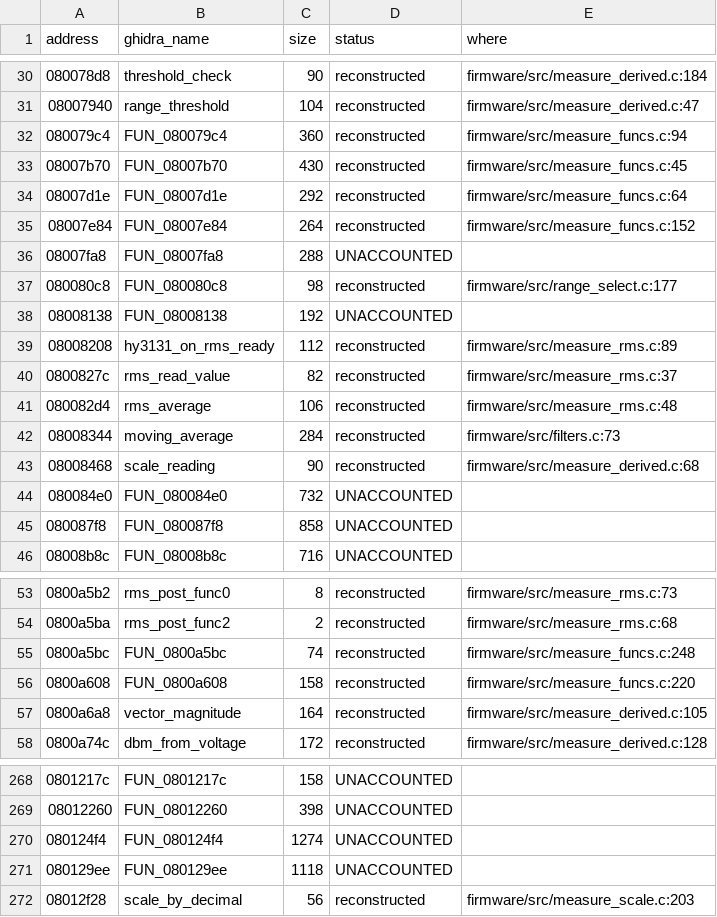
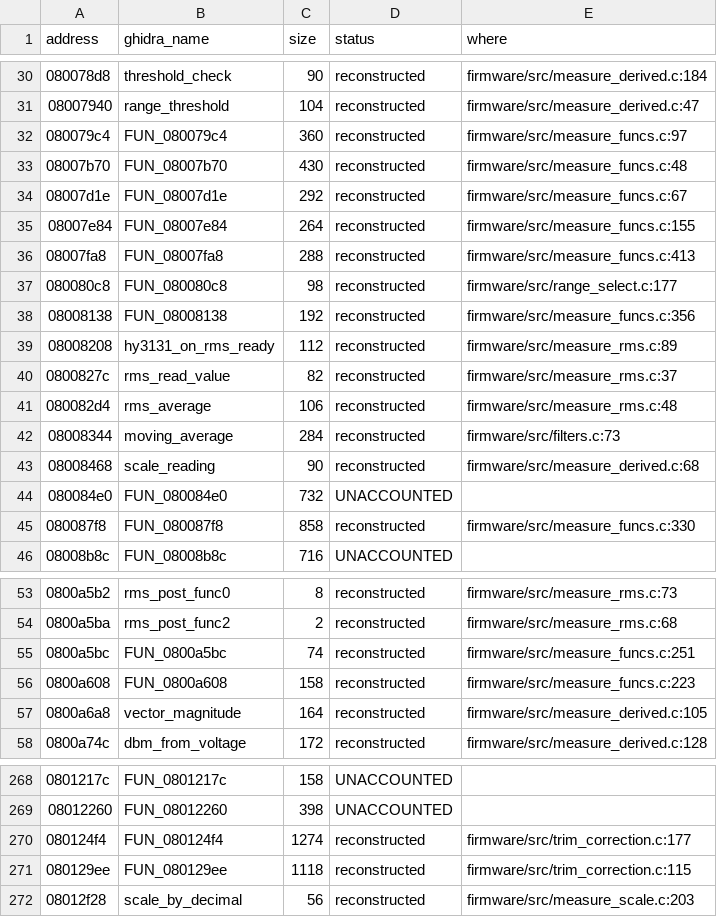
Before and after one commit to EEVblog/121GW-Multimeter-Firmware-RE, a CSV file: docs/coverage_app.csv, drawn as a sheet; only a part is shown, gaps mark what is left out; the diff covers the shown part only.

```diff
--- a/docs/coverage_app.csv
+++ b/docs/coverage_app.csv
@@ -31,9 +31,9 @@ address,ghidra_name,size,status,where
 08007940,range_threshold,104,reconstructed,firmware/src/measure_derived.c:47
-080079c4,FUN_080079c4,360,reconstructed,firmware/src/measure_funcs.c:94
-08007b70,FUN_08007b70,430,reconstructed,firmware/src/measure_funcs.c:45
-08007d1e,FUN_08007d1e,292,reconstructed,firmware/src/measure_funcs.c:64
-08007e84,FUN_08007e84,264,reconstructed,firmware/src/measure_funcs.c:152
-08007fa8,FUN_08007fa8,288,UNACCOUNTED,
+080079c4,FUN_080079c4,360,reconstructed,firmware/src/measure_funcs.c:97
+08007b70,FUN_08007b70,430,reconstructed,firmware/src/measure_funcs.c:48
+08007d1e,FUN_08007d1e,292,reconstructed,firmware/src/measure_funcs.c:67
+08007e84,FUN_08007e84,264,reconstructed,firmware/src/measure_funcs.c:155
+08007fa8,FUN_08007fa8,288,reconstructed,firmware/src/measure_funcs.c:413
 080080c8,FUN_080080c8,98,reconstructed,firmware/src/range_select.c:177
-08008138,FUN_08008138,192,UNACCOUNTED,
+08008138,FUN_08008138,192,reconstructed,firmware/src/measure_funcs.c:356
 08008208,hy3131_on_rms_ready,112,reconstructed,firmware/src/measure_rms.c:89
@@ -44,3 +44,3 @@ address,ghidra_name,size,status,where
 080084e0,FUN_080084e0,732,UNACCOUNTED,
-080087f8,FUN_080087f8,858,UNACCOUNTED,
+080087f8,FUN_080087f8,858,reconstructed,firmware/src/measure_funcs.c:330
 08008b8c,FUN_08008b8c,716,UNACCOUNTED,
@@ -54,4 +54,4 @@ address,ghidra_name,size,status,where
 0800a5ba,rms_post_func2,2,reconstructed,firmware/src/measure_rms.c:68
-0800a5bc,FUN_0800a5bc,74,reconstructed,firmware/src/measure_funcs.c:248
-0800a608,FUN_0800a608,158,reconstructed,firmware/src/measure_funcs.c:220
+0800a5bc,FUN_0800a5bc,74,reconstructed,firmware/src/measure_funcs.c:251
+0800a608,FUN_0800a608,158,reconstructed,firmware/src/measure_funcs.c:223
 0800a6a8,vector_magnitude,164,reconstructed,firmware/src/measure_derived.c:105
@@ -269,4 +269,4 @@ address,ghidra_name,size,status,where
 08012260,FUN_08012260,398,UNACCOUNTED,
-080124f4,FUN_080124f4,1274,UNACCOUNTED,
-080129ee,FUN_080129ee,1118,UNACCOUNTED,
+080124f4,FUN_080124f4,1274,reconstructed,firmware/src/trim_correction.c:177
+080129ee,FUN_080129ee,1118,reconstructed,firmware/src/trim_correction.c:115
 08012f28,scale_by_decimal,56,reconstructed,firmware/src/measure_scale.c:203
```
Also changed, not shown: 27 edited cells elsewhere in this file, ghidra/app_names.tsv, 11 other files.
